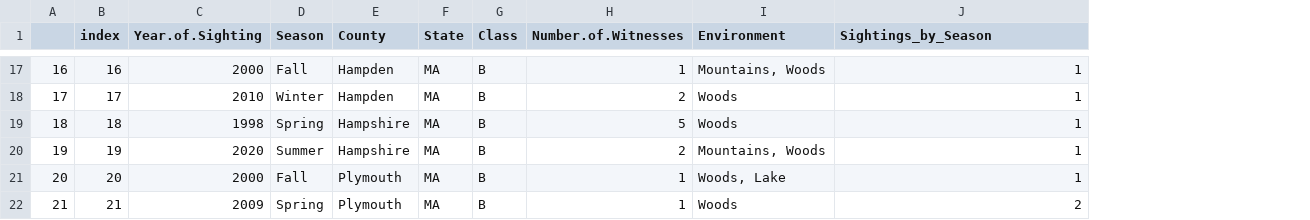
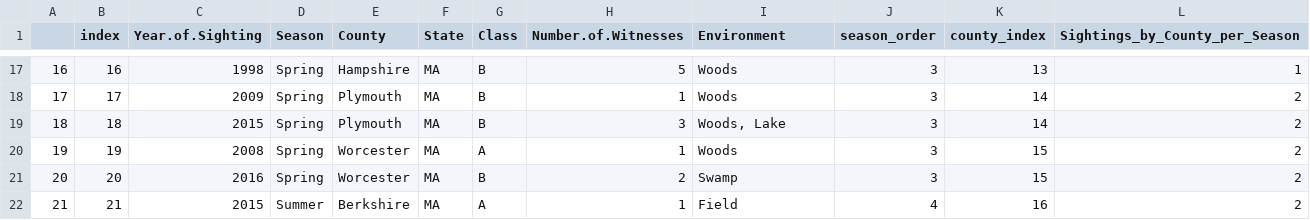
Before and after one commit to ecleff/bigfoot-sightings, a CSV file: bigfoot.csv, drawn as a sheet; only a part is shown, gaps mark what is left out; addresses are those after the commit; the diff covers the shown part only; the diff names each change by its address in the sheet, - before the commit and + after, or states it on an @@ line.

```diff
--- a/bigfoot.csv
+++ b/bigfoot.csv
+column J (season_order), rows 17-22: 3 | 3 | 3 | 3 | 3 | 4
+column K (county_index), rows 17-22: 13 | 14 | 14 | 15 | 15 | 16
-L1: Sightings_by_Season
+L1: Sightings_by_County_per_Season
-C17 (Year.of.Sighting): 2000
+C17 (Year.of.Sighting): 1998
-D17 (Season): Fall
+D17 (Season): Spring
-E17 (County): Hampden
+E17 (County): Hampshire
-H17 (Number.of.Witnesses): 1
+H17 (Number.of.Witnesses): 5
-I17 (Environment): Mountains, Woods
+I17 (Environment): Woods
-C18 (Year.of.Sighting): 2010
+C18 (Year.of.Sighting): 2009
-D18 (Season): Winter
+D18 (Season): Spring
-E18 (County): Hampden
+E18 (County): Plymouth
-H18 (Number.of.Witnesses): 2
+H18 (Number.of.Witnesses): 1
-L18:L21 (Sightings_by_County_per_Season): 1
+L18:L21 (Sightings_by_County_per_Season): 2
-C19 (Year.of.Sighting): 1998
+C19 (Year.of.Sighting): 2015
-E19 (County): Hampshire
+E19 (County): Plymouth
-H19 (Number.of.Witnesses): 5
+H19 (Number.of.Witnesses): 3
-I19 (Environment): Woods
+I19 (Environment): Woods, Lake
-C20 (Year.of.Sighting): 2020
+C20 (Year.of.Sighting): 2008
-D20 (Season): Summer
+D20 (Season): Spring
-E20 (County): Hampshire
+E20 (County): Worcester
-G20 (Class): B
+G20 (Class): A
-H20 (Number.of.Witnesses): 2
+H20 (Number.of.Witnesses): 1
-I20 (Environment): Mountains, Woods
+I20 (Environment): Woods
-C21 (Year.of.Sighting): 2000
+C21 (Year.of.Sighting): 2016
-D21 (Season): Fall
+D21 (Season): Spring
-E21 (County): Plymouth
+E21 (County): Worcester
-H21 (Number.of.Witnesses): 1
+H21 (Number.of.Witnesses): 2
-I21 (Environment): Woods, Lake
+I21 (Environment): Swamp
-C22 (Year.of.Sighting): 2009
+C22 (Year.of.Sighting): 2015
-D22 (Season): Spring
+D22 (Season): Summer
-E22 (County): Plymouth
+E22 (County): Berkshire
-G22 (Class): B
+G22 (Class): A
-I22 (Environment): Woods
+I22 (Environment): Field
```
Also changed, not shown: 97 edited cells elsewhere in this file, 1 other file.
